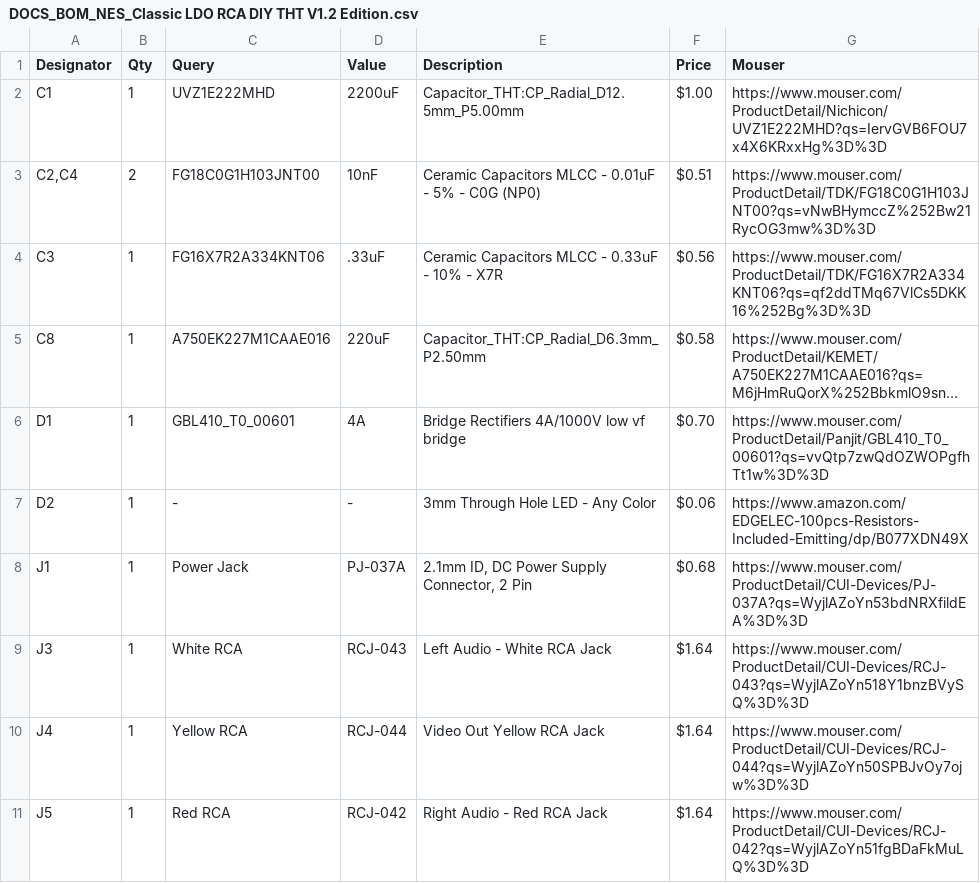
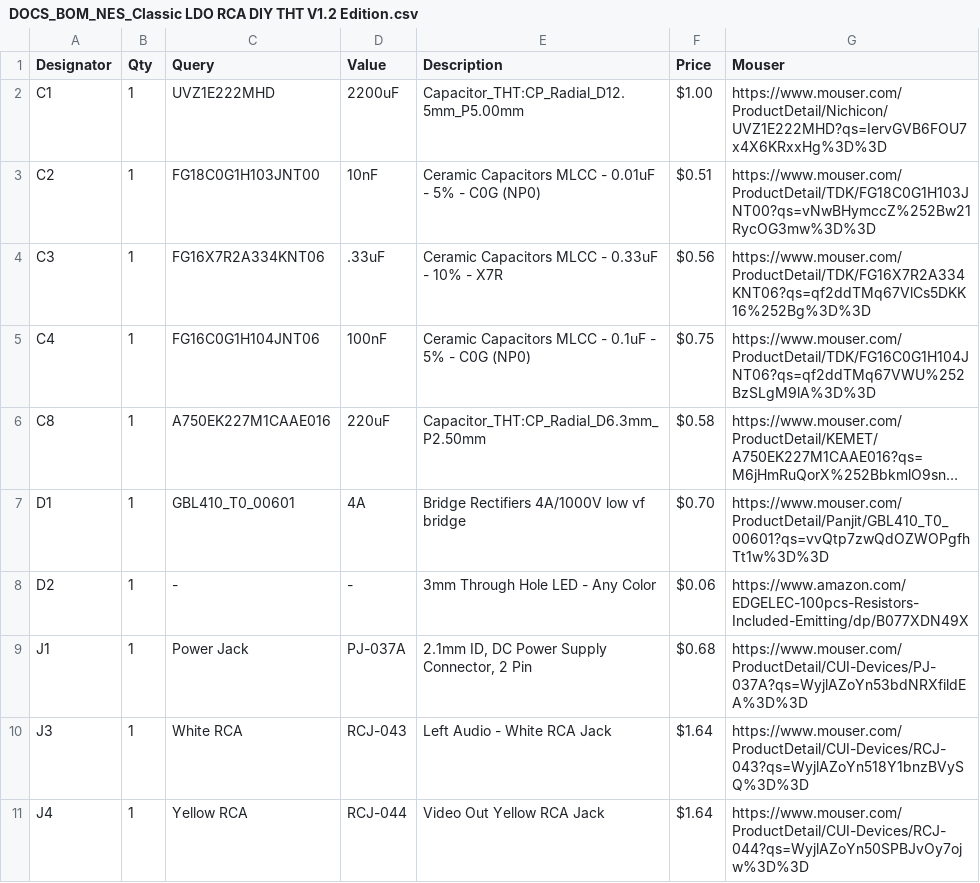
Before and after one commit to ShawMerlin/NES-Power-Module-Redesign, a CSV file: Classic RCA DIY THT Edition/DOCS_BOM_NES_Classic LDO RCA DIY THT V1.2 Edition.csv, drawn as a sheet; only a part is shown; the shorter side is filled out with more unchanged rows; long unchanged cells end in …; the diff names each change by its address in the sheet, - before the commit and + after, or states it on an @@ line.

Commit message:
Update DOCS_BOM_NES_Classic LDO RCA DIY THT V1.2 Edition.csv

```diff
--- a/Classic RCA DIY THT Edition/DOCS_BOM_NES_Classic LDO RCA DIY THT V1.2 Edition.csv
+++ b/Classic RCA DIY THT Edition/DOCS_BOM_NES_Classic LDO RCA DIY THT V1.2 Edition.csv
-A3 (Designator): C2,C4
+A3 (Designator): C2
-B3 (Qty): 2
+B3 (Qty): 1
+row 5: C4 | 1 | FG16C0G1H104JNT06 | 100nF | Ceramic Capacitors MLCC - 0.1uF - 5% - C0G (NP0) | $0.75 | https://www.mouser.com/ProductDetail/TDK/FG16C0G1H104JNT06?qs=qf2ddTMq67VWU%252BzSLgM9lA%3D%3D
```
